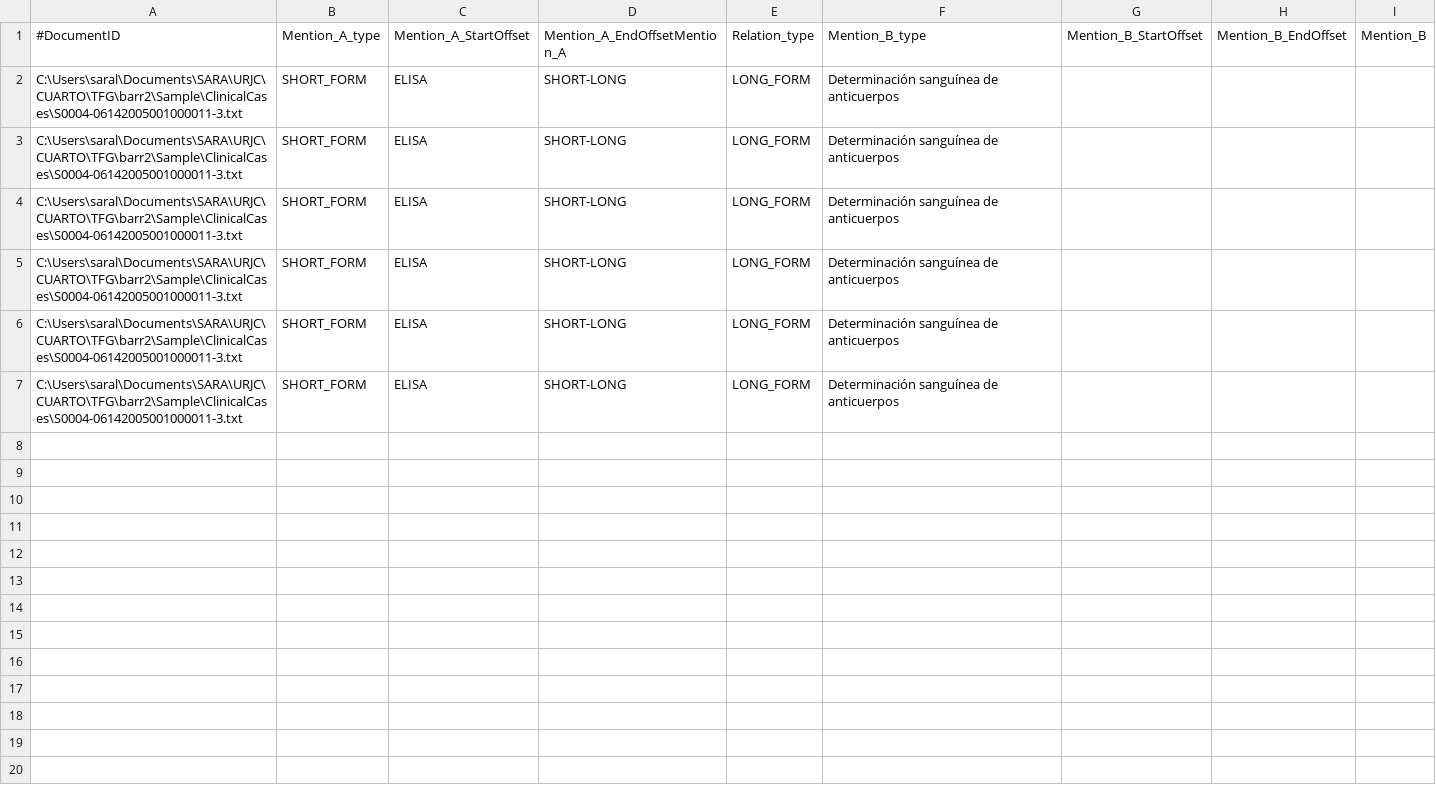
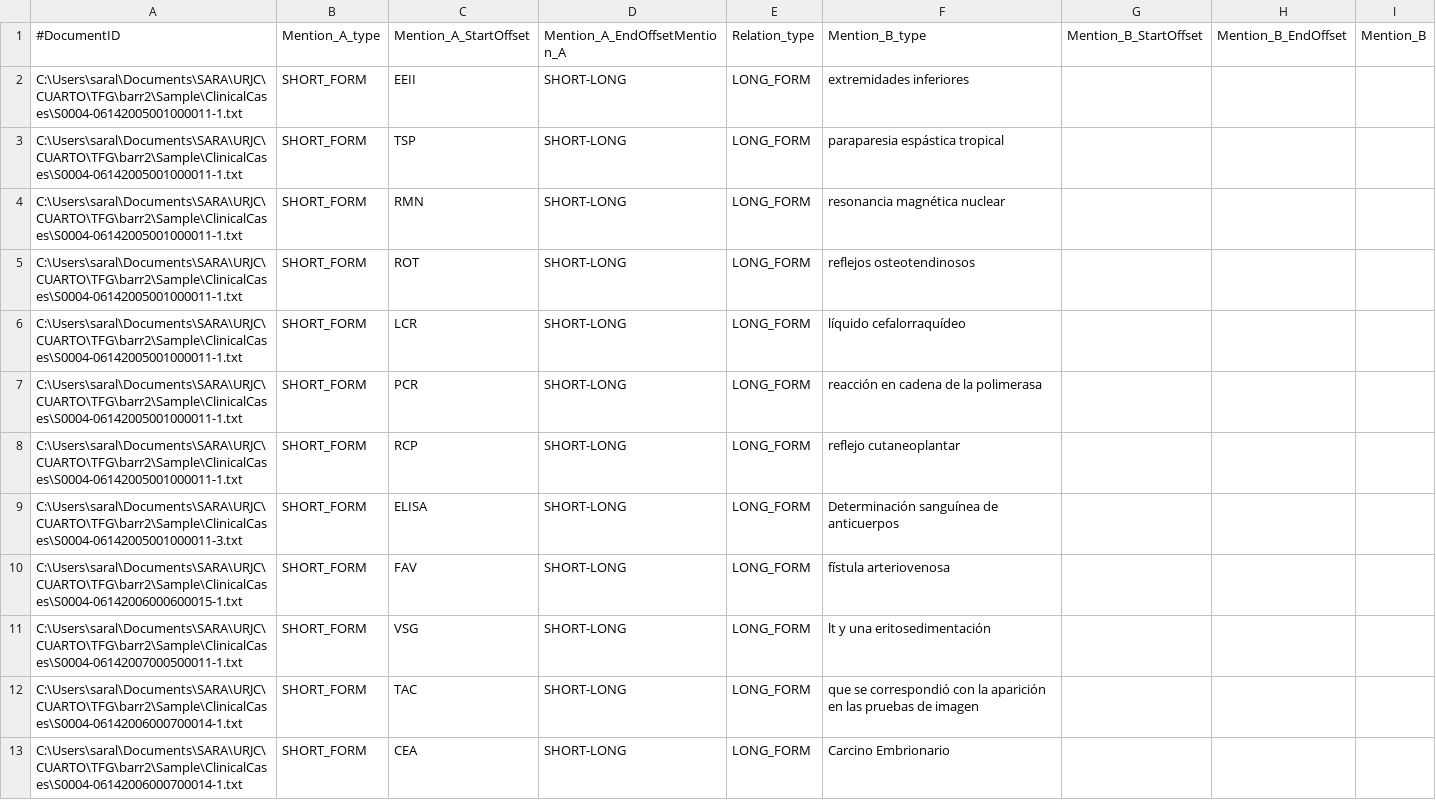
Before and after one commit to SaraLucasH/TFG, a TSV file: Sample_set_results.tsv, drawn as a sheet.

Commit message:
Subtarea 1 de Sample set completa con exito
El archivo de resultado Sample_set_results.tsv completo. 2 acronimos erroneos y falta introducir los offset en los textos

```diff
--- a/Sample_set_results.tsv
+++ b/Sample_set_results.tsv
@@ -1,7 +1,13 @@
 #DocumentID	Mention_A_type	Mention_A_StartOffset	Mention_A_EndOffsetMention_A	Relation_type	Mention_B_type	Mention_B_StartOffset	Mention_B_EndOffset	Mention_B
+C:\Users\saral\Documents\SARA\URJC\CUARTO\TFG\barr2\Sample\ClinicalCases\S0004-06142005001000011-1.txt	SHORT_FORM	EEII	SHORT-LONG	LONG_FORM	extremidades inferiores
+C:\Users\saral\Documents\SARA\URJC\CUARTO\TFG\barr2\Sample\ClinicalCases\S0004-06142005001000011-1.txt	SHORT_FORM	TSP	SHORT-LONG	LONG_FORM	paraparesia espástica tropical
+C:\Users\saral\Documents\SARA\URJC\CUARTO\TFG\barr2\Sample\ClinicalCases\S0004-06142005001000011-1.txt	SHORT_FORM	RMN	SHORT-LONG	LONG_FORM	resonancia magnética nuclear
+C:\Users\saral\Documents\SARA\URJC\CUARTO\TFG\barr2\Sample\ClinicalCases\S0004-06142005001000011-1.txt	SHORT_FORM	ROT	SHORT-LONG	LONG_FORM	reflejos osteotendinosos
+C:\Users\saral\Documents\SARA\URJC\CUARTO\TFG\barr2\Sample\ClinicalCases\S0004-06142005001000011-1.txt	SHORT_FORM	LCR	SHORT-LONG	LONG_FORM	líquido cefalorraquídeo
+C:\Users\saral\Documents\SARA\URJC\CUARTO\TFG\barr2\Sample\ClinicalCases\S0004-06142005001000011-1.txt	SHORT_FORM	PCR	SHORT-LONG	LONG_FORM	reacción en cadena de la polimerasa
+C:\Users\saral\Documents\SARA\URJC\CUARTO\TFG\barr2\Sample\ClinicalCases\S0004-06142005001000011-1.txt	SHORT_FORM	RCP	SHORT-LONG	LONG_FORM	reflejo cutaneoplantar
 C:\Users\saral\Documents\SARA\URJC\CUARTO\TFG\barr2\Sample\ClinicalCases\S0004-06142005001000011-3.txt	SHORT_FORM	ELISA	SHORT-LONG	LONG_FORM	Determinación sanguínea de anticuerpos
-C:\Users\saral\Documents\SARA\URJC\CUARTO\TFG\barr2\Sample\ClinicalCases\S0004-06142005001000011-3.txt	SHORT_FORM	ELISA	SHORT-LONG	LONG_FORM	Determinación sanguínea de anticuerpos
-C:\Users\saral\Documents\SARA\URJC\CUARTO\TFG\barr2\Sample\ClinicalCases\S0004-06142005001000011-3.txt	SHORT_FORM	ELISA	SHORT-LONG	LONG_FORM	Determinación sanguínea de anticuerpos
-C:\Users\saral\Documents\SARA\URJC\CUARTO\TFG\barr2\Sample\ClinicalCases\S0004-06142005001000011-3.txt	SHORT_FORM	ELISA	SHORT-LONG	LONG_FORM	Determinación sanguínea de anticuerpos
-C:\Users\saral\Documents\SARA\URJC\CUARTO\TFG\barr2\Sample\ClinicalCases\S0004-06142005001000011-3.txt	SHORT_FORM	ELISA	SHORT-LONG	LONG_FORM	Determinación sanguínea de anticuerpos
-C:\Users\saral\Documents\SARA\URJC\CUARTO\TFG\barr2\Sample\ClinicalCases\S0004-06142005001000011-3.txt	SHORT_FORM	ELISA	SHORT-LONG	LONG_FORM	Determinación sanguínea de anticuerpos
+C:\Users\saral\Documents\SARA\URJC\CUARTO\TFG\barr2\Sample\ClinicalCases\S0004-06142006000600015-1.txt	SHORT_FORM	FAV	SHORT-LONG	LONG_FORM	fístula arteriovenosa
+C:\Users\saral\Documents\SARA\URJC\CUARTO\TFG\barr2\Sample\ClinicalCases\S0004-06142007000500011-1.txt	SHORT_FORM	VSG	SHORT-LONG	LONG_FORM	lt y una eritosedimentación
+C:\Users\saral\Documents\SARA\URJC\CUARTO\TFG\barr2\Sample\ClinicalCases\S0004-06142006000700014-1.txt	SHORT_FORM	TAC	SHORT-LONG	LONG_FORM	 que se correspondió con la aparición en las pruebas de imagen
+C:\Users\saral\Documents\SARA\URJC\CUARTO\TFG\barr2\Sample\ClinicalCases\S0004-06142006000700014-1.txt	SHORT_FORM	CEA	SHORT-LONG	LONG_FORM	Carcino Embrionario
```
Also changed, not shown: 9 other files.
